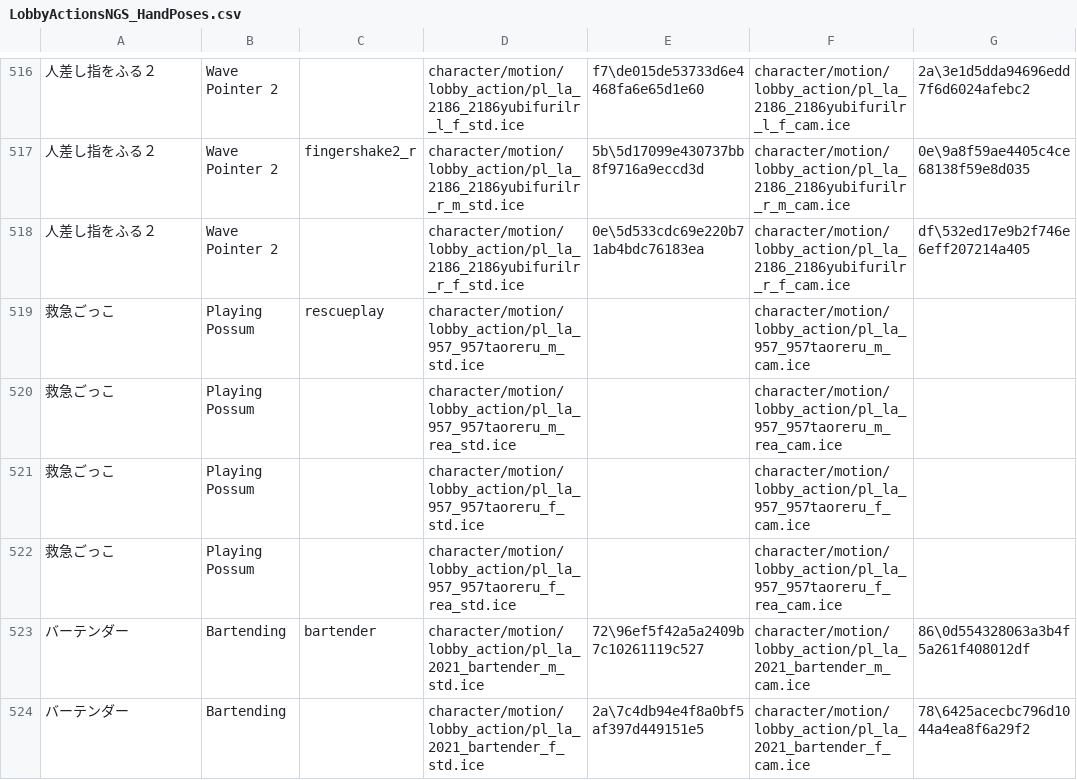
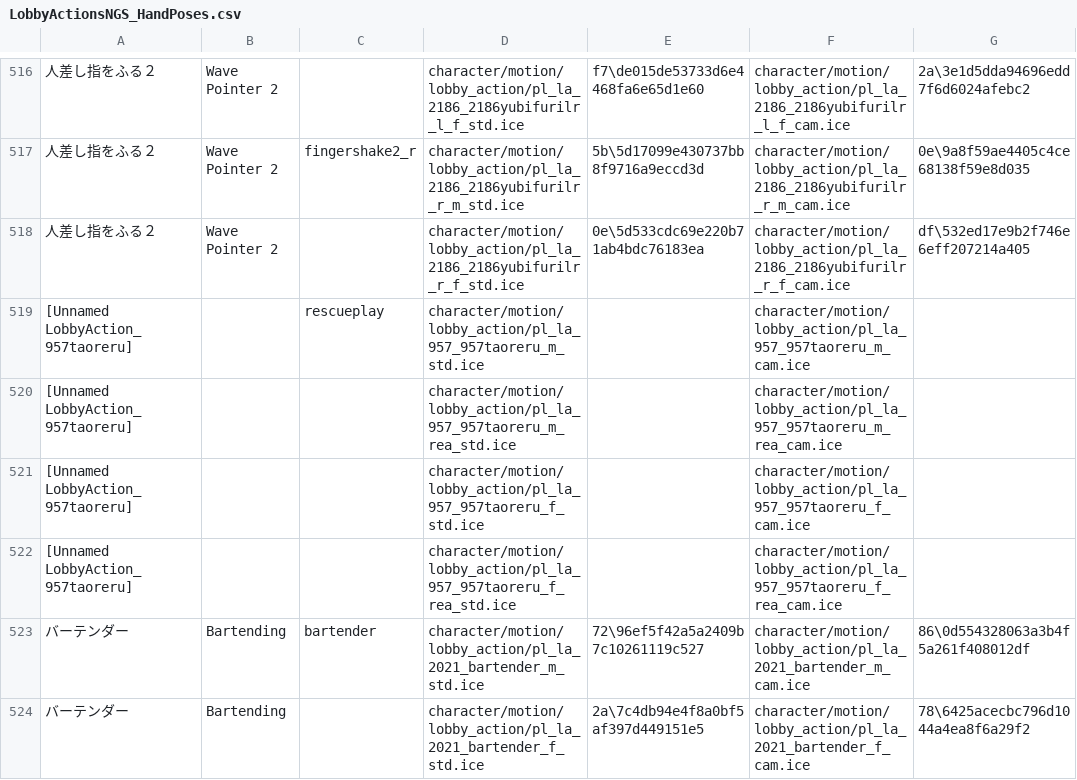
Before and after one commit to KizKizz/pso2_mod_manager, a CSV file: ItemRefSheets/Player/NGS/Animations and Effects/LobbyActionsNGS_HandPoses.csv, drawn as a sheet; only a part is shown, gaps mark what is left out; the diff names each change by its address in the sheet, - before the commit and + after, or states it on an @@ line.

```diff
--- a/ItemRefSheets/Player/NGS/Animations and Effects/LobbyActionsNGS_HandPoses.csv
+++ b/ItemRefSheets/Player/NGS/Animations and Effects/LobbyActionsNGS_HandPoses.csv
-A519:A522: 救急ごっこ
+A519:A522: [Unnamed LobbyAction_957taoreru]
-B519:B522: Playing Possum
+B519:B522: (empty)
```
Also changed, not shown: ItemRefSheets/Player/Classic/Eyes.csv, ItemRefSheets/Player/NGS/Animations and Effects/SubstituteMotionPhotonDash.csv, 6 other files.
